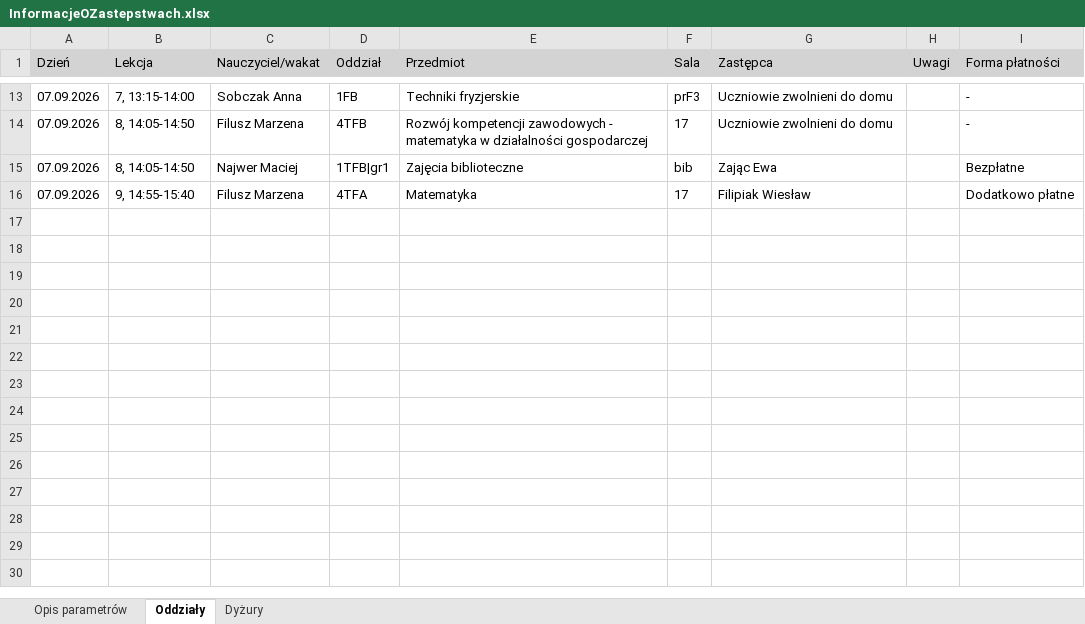
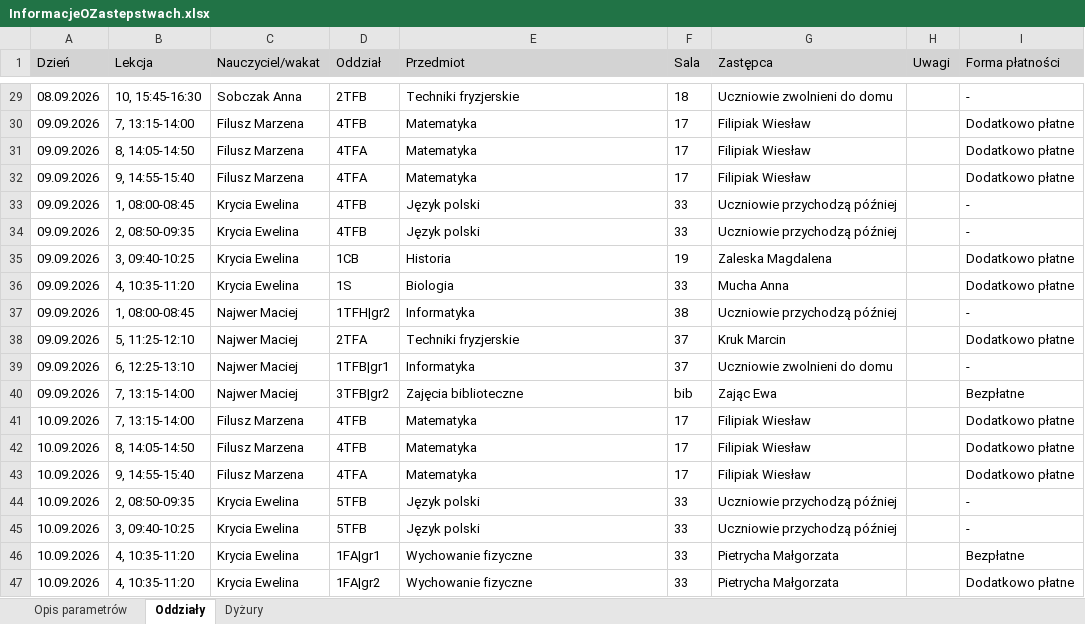
Before and after one commit to adeodatus11/zastepstwa, an Excel workbook: InformacjeOZastepstwach.xlsx, sheet Oddziały, drawn as a sheet; only a part is shown, gaps mark what is left out; values as stored, in another font and other column widths than the file's, no borders; addresses are those after the commit; the diff covers the shown part only; the diff names each change by its address in the sheet, - before the commit and + after, or states it on an @@ line.

```diff
--- a/InformacjeOZastepstwach.xlsx (sheet Oddziały)
+++ b/InformacjeOZastepstwach.xlsx (sheet Oddziały)
-A29 (Dzień): 07.09.2026
+A29 (Dzień): 08.09.2026
-B29 (Lekcja): 7, 13:15-14:00
+B29 (Lekcja): 10, 15:45-16:30
-D29 (Oddział): 1FB
+D29 (Oddział): 2TFB
-F29 (Sala): prF3
+F29 (Sala): 18
-A30 (Dzień): 07.09.2026
+A30 (Dzień): 09.09.2026
-B30 (Lekcja): 8, 14:05-14:50
+B30 (Lekcja): 7, 13:15-14:00
-E30 (Przedmiot): Rozwój kompetencji zawodowych - matematyka w działalności gospodarczej
+E30 (Przedmiot): Matematyka
-G30 (Zastępca): Uczniowie zwolnieni do domu
+G30 (Zastępca): Filipiak Wiesław
-I30 (Forma płatności): -
+I30 (Forma płatności): Dodatkowo płatne
+row 31: 09.09.2026 | 8, 14:05-14:50 | Filusz Marzena | 4TFA | Matematyka | 17 | Filipiak Wiesław |  | Dodatkowo płatne
+row 32: 09.09.2026 | 9, 14:55-15:40 | Filusz Marzena | 4TFA | Matematyka | 17 | Filipiak Wiesław |  | Dodatkowo płatne
+row 33: 09.09.2026 | 1, 08:00-08:45 | Krycia Ewelina | 4TFB | Język polski | 33 | Uczniowie przychodzą później |  | -
+row 34: 09.09.2026 | 2, 08:50-09:35 | Krycia Ewelina | 4TFB | Język polski | 33 | Uczniowie przychodzą później |  | -
+row 35: 09.09.2026 | 3, 09:40-10:25 | Krycia Ewelina | 1CB | Historia | 19 | Zaleska Magdalena |  | Dodatkowo płatne
+row 36: 09.09.2026 | 4, 10:35-11:20 | Krycia Ewelina | 1S | Biologia | 33 | Mucha Anna |  | Dodatkowo płatne
+row 37: 09.09.2026 | 1, 08:00-08:45 | Najwer Maciej | 1TFH|gr2 | Informatyka | 38 | Uczniowie przychodzą później |  | -
+row 38: 09.09.2026 | 5, 11:25-12:10 | Najwer Maciej | 2TFA | Techniki fryzjerskie | 37 | Kruk Marcin |  | Dodatkowo płatne
+row 39: 09.09.2026 | 6, 12:25-13:10 | Najwer Maciej | 1TFB|gr1 | Informatyka | 37 | Uczniowie zwolnieni do domu |  | -
-A40 (Dzień): 07.09.2026
+A40 (Dzień): 09.09.2026
-B40 (Lekcja): 8, 14:05-14:50
+B40 (Lekcja): 7, 13:15-14:00
-D40 (Oddział): 1TFB|gr1
+D40 (Oddział): 3TFB|gr2
+row 41: 10.09.2026 | 7, 13:15-14:00 | Filusz Marzena | 4TFB | Matematyka | 17 | Filipiak Wiesław |  | Dodatkowo płatne
+row 42: 10.09.2026 | 8, 14:05-14:50 | Filusz Marzena | 4TFB | Matematyka | 17 | Filipiak Wiesław |  | Dodatkowo płatne
-A43 (Dzień): 07.09.2026
+A43 (Dzień): 10.09.2026
+row 44: 10.09.2026 | 2, 08:50-09:35 | Krycia Ewelina | 5TFB | Język polski | 33 | Uczniowie przychodzą później |  | -
+row 45: 10.09.2026 | 3, 09:40-10:25 | Krycia Ewelina | 5TFB | Język polski | 33 | Uczniowie przychodzą później |  | -
+row 46: 10.09.2026 | 4, 10:35-11:20 | Krycia Ewelina | 1FA|gr1 | Wychowanie fizyczne | 33 | Pietrycha Małgorzata |  | Bezpłatne
+row 47: 10.09.2026 | 4, 10:35-11:20 | Krycia Ewelina | 1FA|gr2 | Wychowanie fizyczne | 33 | Pietrycha Małgorzata |  | Dodatkowo płatne
```
Also changed, not shown: 50 added rows and 5 moved rows elsewhere in this sheet, sheet Dyżury, sheet Opis parametrów, InformacjeOPrzeniesieniach.xlsx.
